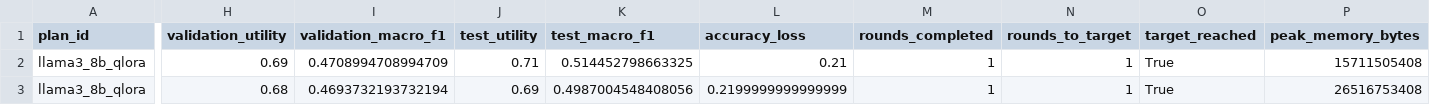
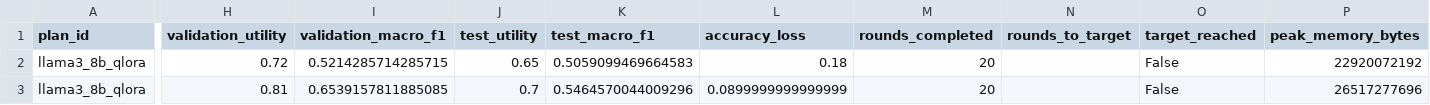
Before and after one commit to stefankam/TradeFL, a CSV file: outputs/real_federated/constraint_violations.csv, drawn as a sheet; only a part is shown, gaps mark what is left out; the diff covers the shown part only; the diff names each change by its address in the sheet, - before the commit and + after, or states it on an @@ line.

```diff
--- a/outputs/real_federated/constraint_violations.csv
+++ b/outputs/real_federated/constraint_violations.csv
-H2 (validation_utility): 0.69
+H2 (validation_utility): 0.72
-I2 (validation_macro_f1): 0.4708994708994709
+I2 (validation_macro_f1): 0.5214285714285715
-J2 (test_utility): 0.71
+J2 (test_utility): 0.65
-K2 (test_macro_f1): 0.514452798663325
+K2 (test_macro_f1): 0.5059099469664583
-L2 (accuracy_loss): 0.21
+L2 (accuracy_loss): 0.18
-M2:M3 (rounds_completed): 1
+M2:M3 (rounds_completed): 20
-N2:N3 (rounds_to_target): 1
+N2:N3 (rounds_to_target): (empty)
-O2:O3 (target_reached): True
+O2:O3 (target_reached): False
-P2 (peak_memory_bytes): 15711505408
+P2 (peak_memory_bytes): 22920072192
-H3 (validation_utility): 0.68
+H3 (validation_utility): 0.81
-I3 (validation_macro_f1): 0.4693732193732194
+I3 (validation_macro_f1): 0.6539157811885085
-J3 (test_utility): 0.69
+J3 (test_utility): 0.7
-K3 (test_macro_f1): 0.4987004548408056
+K3 (test_macro_f1): 0.5464570044009296
-L3 (accuracy_loss): 0.2199999999999999
+L3 (accuracy_loss): 0.0899999999999999
-P3 (peak_memory_bytes): 26516753408
+P3 (peak_memory_bytes): 26517277696
```
Also changed, not shown: 1 added row and 111 edited cells elsewhere in this file, outputs/real_federated/plan_summary.csv, outputs/real_federated/raw_metrics.csv, 38 other files.
